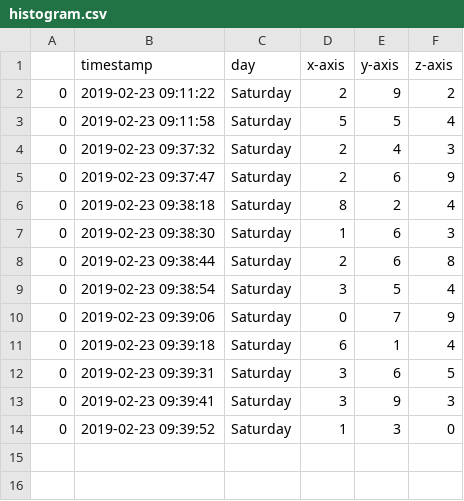
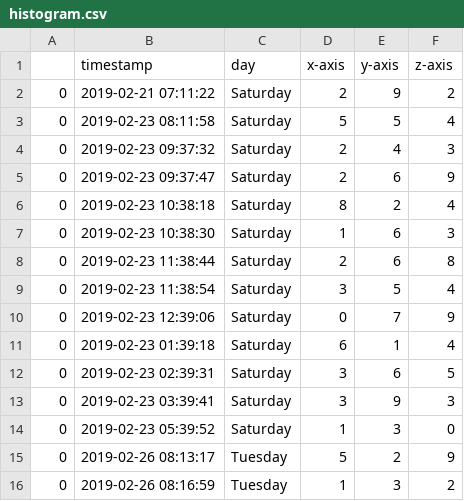
Before and after one commit to japodhidev/graph, a CSV file: histogram.csv, drawn as a sheet.

```diff
--- a/histogram.csv
+++ b/histogram.csv
@@ -1,14 +1,16 @@
 ,timestamp,day,x-axis,y-axis,z-axis
-0,2019-02-23 09:11:22,Saturday,2,9,2
-0,2019-02-23 09:11:58,Saturday,5,5,4
+0,2019-02-21 07:11:22,Saturday,2,9,2
+0,2019-02-23 08:11:58,Saturday,5,5,4
 0,2019-02-23 09:37:32,Saturday,2,4,3
 0,2019-02-23 09:37:47,Saturday,2,6,9
-0,2019-02-23 09:38:18,Saturday,8,2,4
-0,2019-02-23 09:38:30,Saturday,1,6,3
-0,2019-02-23 09:38:44,Saturday,2,6,8
-0,2019-02-23 09:38:54,Saturday,3,5,4
-0,2019-02-23 09:39:06,Saturday,0,7,9
-0,2019-02-23 09:39:18,Saturday,6,1,4
-0,2019-02-23 09:39:31,Saturday,3,6,5
-0,2019-02-23 09:39:41,Saturday,3,9,3
-0,2019-02-23 09:39:52,Saturday,1,3,0
+0,2019-02-23 10:38:18,Saturday,8,2,4
+0,2019-02-23 10:38:30,Saturday,1,6,3
+0,2019-02-23 11:38:44,Saturday,2,6,8
+0,2019-02-23 11:38:54,Saturday,3,5,4
+0,2019-02-23 12:39:06,Saturday,0,7,9
+0,2019-02-23 01:39:18,Saturday,6,1,4
+0,2019-02-23 02:39:31,Saturday,3,6,5
+0,2019-02-23 03:39:41,Saturday,3,9,3
+0,2019-02-23 05:39:52,Saturday,1,3,0
+0,2019-02-26 08:13:17,Tuesday,5,2,9
+0,2019-02-26 08:16:59,Tuesday,1,3,2
```
Also changed, not shown: 2 other files.
